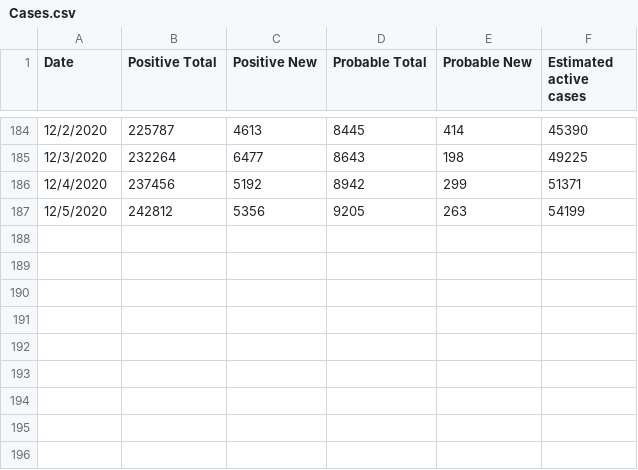
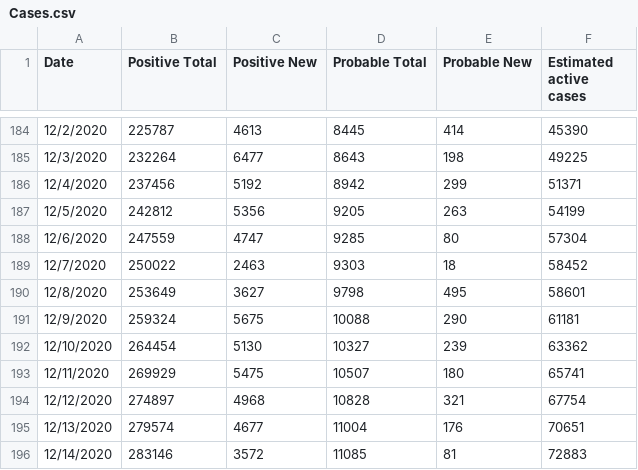
Before and after one commit to Emergent-Epidemics/ma_covid, a CSV file: Testing analysis/covid-19-dashboard_12-14-2020/Cases.csv (was Testing analysis/covid-19-dashboard_12-05-2020/Cases.csv), drawn as a sheet; only a part is shown, gaps mark what is left out.

```diff
--- a/Testing analysis/covid-19-dashboard_12-05-2020/Cases.csv
+++ b/Testing analysis/covid-19-dashboard_12-14-2020/Cases.csv
@@ -187 +187,10 @@ Date,Positive Total,Positive New,Probable Total,Probable New,Estimated active ca
 12/5/2020,242812,5356,9205,263,54199
+12/6/2020,247559,4747,9285,80,57304
+12/7/2020,250022,2463,9303,18,58452
+12/8/2020,253649,3627,9798,495,58601
+12/9/2020,259324,5675,10088,290,61181
+12/10/2020,264454,5130,10327,239,63362
+12/11/2020,269929,5475,10507,180,65741
+12/12/2020,274897,4968,10828,321,67754
+12/13/2020,279574,4677,11004,176,70651
+12/14/2020,283146,3572,11085,81,72883
```
Also changed, not shown: Testing analysis/covid-19-dashboard_12-14-2020/County.csv, Testing analysis/covid-19-dashboard_12-14-2020/DeathsReported.csv, 25 other files.
